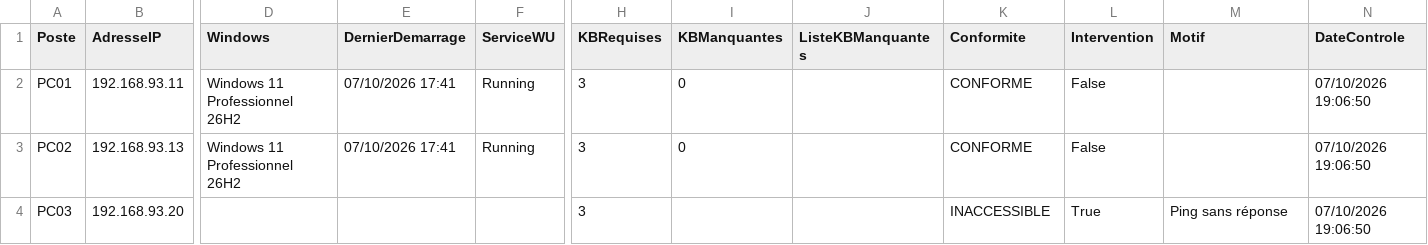
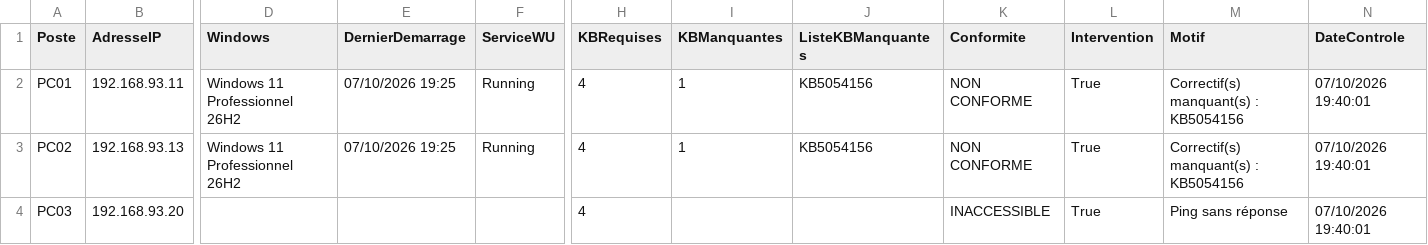
Before and after one commit to Adri1-rvt/ProjetPatchManager, a CSV file: Rapports/SecurityReport.csv, drawn as a sheet; only a part is shown, gaps mark what is left out; the diff names each change by its address in the sheet, - before the commit and + after, or states it on an @@ line.

```diff
--- a/Rapports/SecurityReport.csv
+++ b/Rapports/SecurityReport.csv
-E2:E3 (DernierDemarrage): 07/10/2026 17:41
+E2:E3 (DernierDemarrage): 07/10/2026 19:25
-H2:H4 (KBRequises): 3
+H2:H4 (KBRequises): 4
-I2:I3 (KBManquantes): 0
+I2:I3 (KBManquantes): 1
-J2:J3 (ListeKBManquantes): (empty)
+J2:J3 (ListeKBManquantes): KB5054156
-K2:K3 (Conformite): CONFORME
+K2:K3 (Conformite): NON CONFORME
-L2:L3 (Intervention): False
+L2:L3 (Intervention): True
-M2:M3 (Motif): (empty)
+M2:M3 (Motif): Correctif(s) manquant(s) : KB5054156
-N2:N4 (DateControle): 07/10/2026 19:06:50
+N2:N4 (DateControle): 07/10/2026 19:40:01
```
Also changed, not shown: 12 other files.
